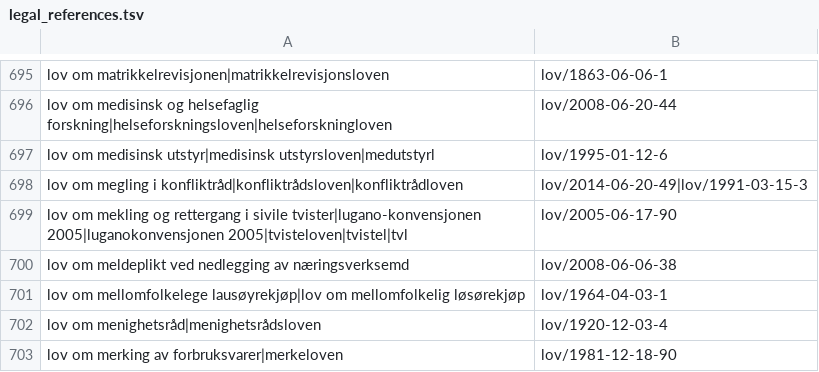
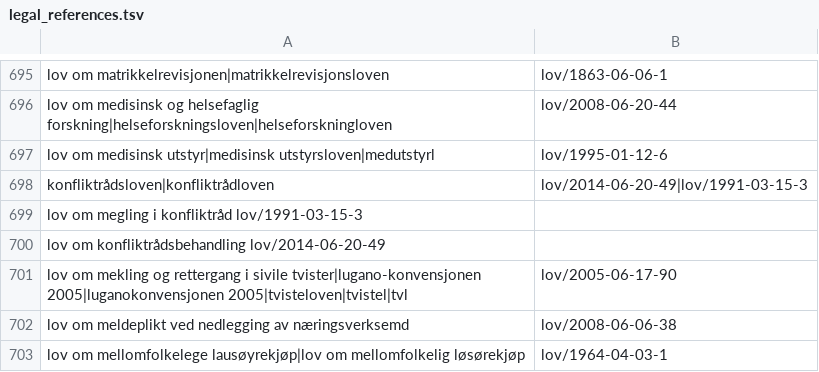
Before and after one commit to universitetsforlaget/static_content, a TSV file: legal_references.tsv, drawn as a sheet; only a part is shown, gaps mark what is left out; the shorter side is filled out with more unchanged rows.

Commit message:
update konfliktrådloven

```diff
--- a/legal_references.tsv
+++ b/legal_references.tsv
@@ -697,3 +697,5 @@ lov om medisinsk og helsefaglig forskning|helseforskningsloven|helseforskninglov
 lov om medisinsk utstyr|medisinsk utstyrsloven|medutstyrl	lov/1995-01-12-6
-lov om megling i konfliktråd|konfliktrådsloven|konfliktrådloven	lov/2014-06-20-49|lov/1991-03-15-3
+konfliktrådsloven|konfliktrådloven	lov/2014-06-20-49|lov/1991-03-15-3
+lov om megling i konfliktråd  lov/1991-03-15-3
+lov om konfliktrådsbehandling lov/2014-06-20-49
 lov om mekling og rettergang i sivile tvister|lugano-konvensjonen 2005|luganokonvensjonen 2005|tvisteloven|tvistel|tvl	lov/2005-06-17-90
```
